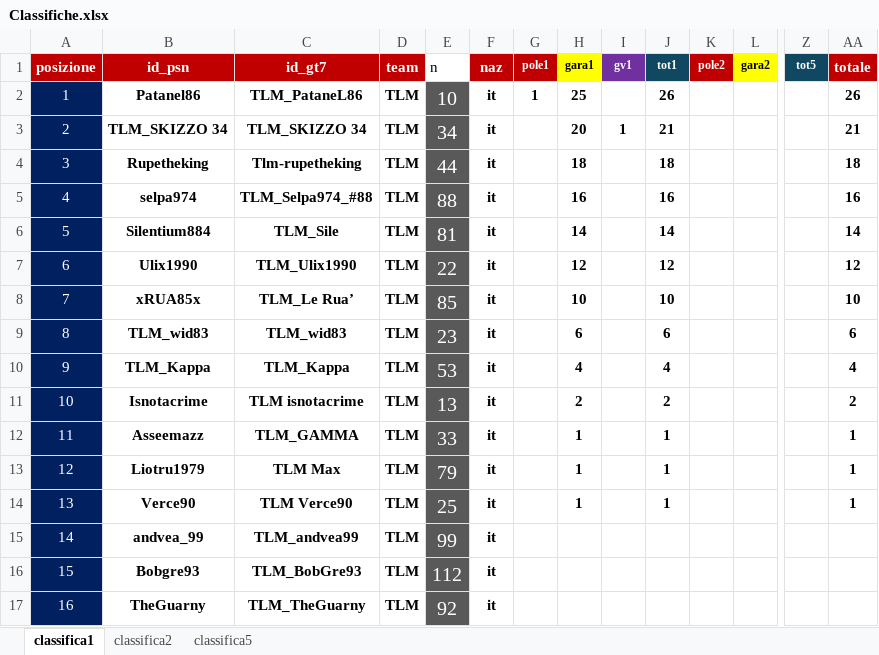
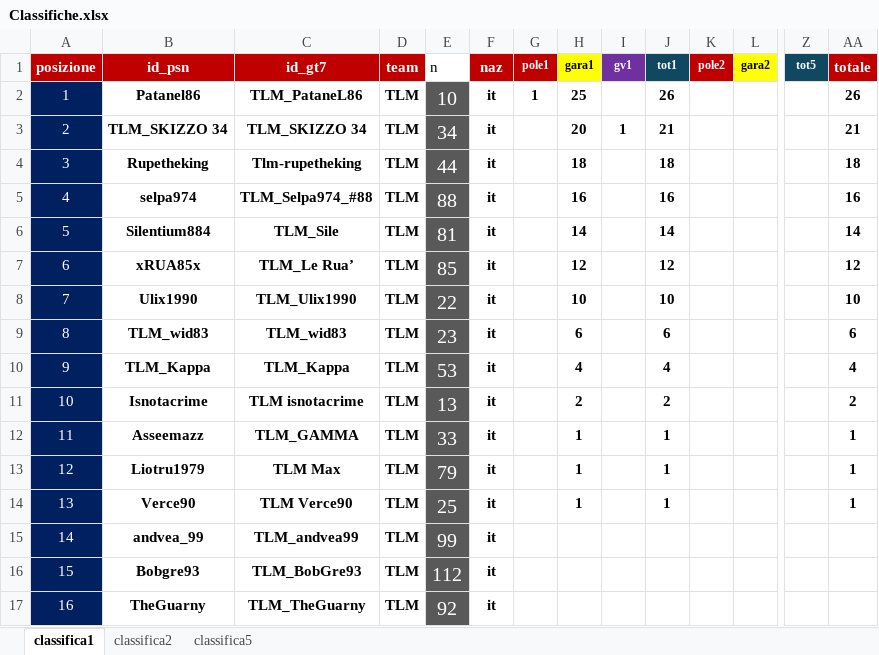
Before and after one commit to Parenji/AllTraction, an Excel workbook: backend/classifica/Classifiche.xlsx, sheet classifica1, drawn as a sheet; only a part is shown, gaps mark what is left out; values as stored, in another font and other column widths than the file's, no borders; removed rows and columns are numbered as before the commit, all else as after; rows hold the shown columns only; the diff names each change by its address in the sheet, - before the commit and + after, or states it on an @@ line.

```diff
--- a/backend/classifica/Classifiche.xlsx (sheet classifica1)
+++ b/backend/classifica/Classifiche.xlsx (sheet classifica1)
-row 7: 6 | Ulix1990 | TLM_Ulix1990 | TLM | 22 | it |  | 12 |  | 12 |  |  |  | 12
@@ column A (posizione) renumbered in row 7 @@
-H7 (gara1): 10
+H7 (gara1): 12
-J7 (tot1): 10
+J7 (tot1): 12
-AA7 (totale): 10
+AA7 (totale): 12
+row 8: 7 | Ulix1990 | TLM_Ulix1990 | TLM | 22 | it |  | 10 |  | 10 |  |  |  | 10
```
Also changed, not shown: formulas that keep their value, backend/penalita/penalita.xlsx, backend/risultati/Risultati.xlsx, 10 other files.
